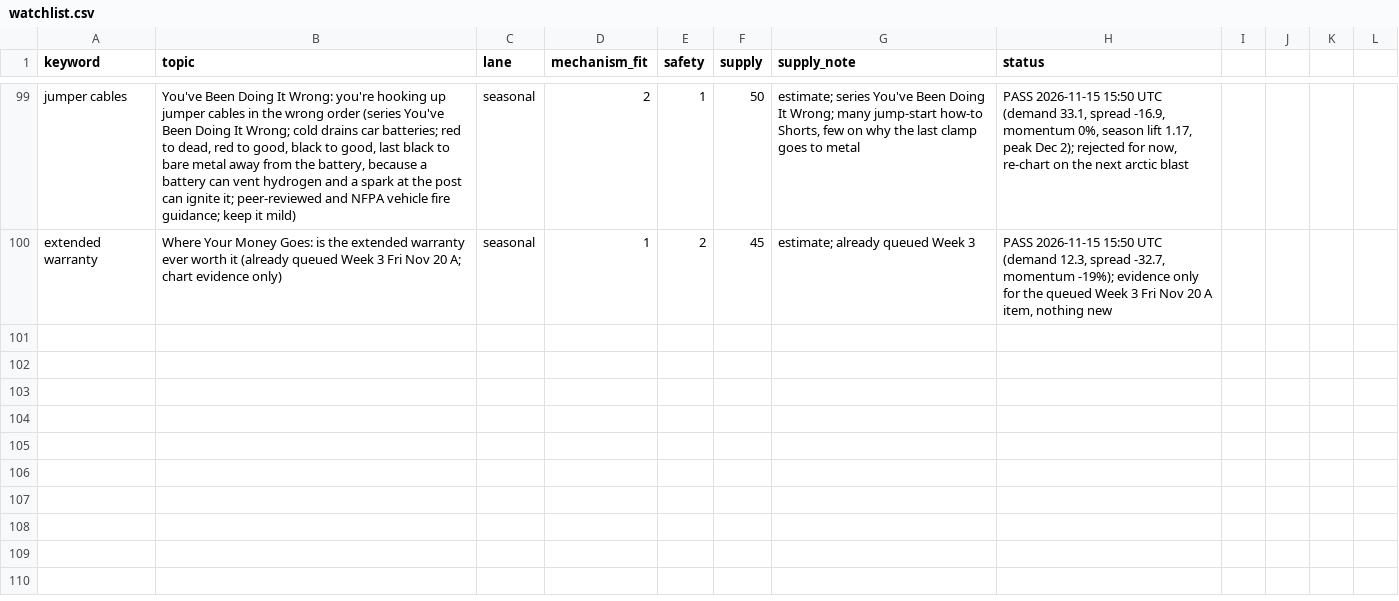
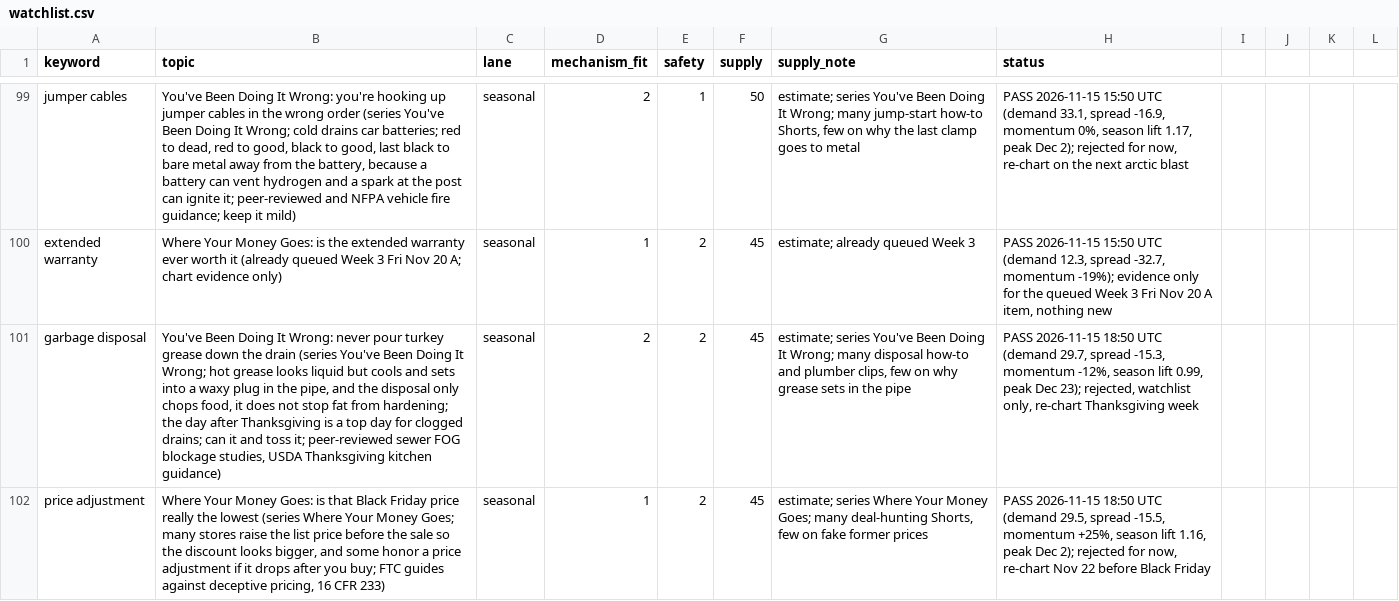
Before and after one commit to explainedinshort60-coder/Explained-in-60, a CSV file: demand/watchlist.csv, drawn as a sheet; only a part is shown, gaps mark what is left out; the diff names each change by its address in the sheet, - before the commit and + after, or states it on an @@ line.

```diff
--- a/demand/watchlist.csv
+++ b/demand/watchlist.csv
+row 101: garbage disposal | You've Been Doing It Wrong: never pour turkey grease down the drain (series You've Been Doing It Wrong; hot grease looks liquid but cools and sets into a waxy plug in the pipe, and the disposal only chops food, it does not stop fat from hardening; the day after Thanksgiving is a top day for clogged drains; can it and toss it; peer-reviewed sewer FOG blockage studies, USDA Thanksgiving kitchen guidance) | seasonal | 2 | 2 | 45 | estimate; series You've Been Doing It Wrong; many disposal how-to and plumber clips, few on why grease sets in the pipe | PASS 2026-11-15 18:50 UTC (demand 29.7, spread -15.3, momentum -12%, season lift 0.99, peak Dec 23); rejected, watchlist only, re-chart Thanksgiving week
+row 102: price adjustment | Where Your Money Goes: is that Black Friday price really the lowest (series Where Your Money Goes; many stores raise the list price before the sale so the discount looks bigger, and some honor a price adjustment if it drops after you buy; FTC guides against deceptive pricing, 16 CFR 233) | seasonal | 1 | 2 | 45 | estimate; series Where Your Money Goes; many deal-hunting Shorts, few on fake former prices | PASS 2026-11-15 18:50 UTC (demand 29.5, spread -15.5, momentum +25%, season lift 1.16, peak Dec 2); rejected for now, re-chart Nov 22 before Black Friday
```
Also changed, not shown: 5 other files.
